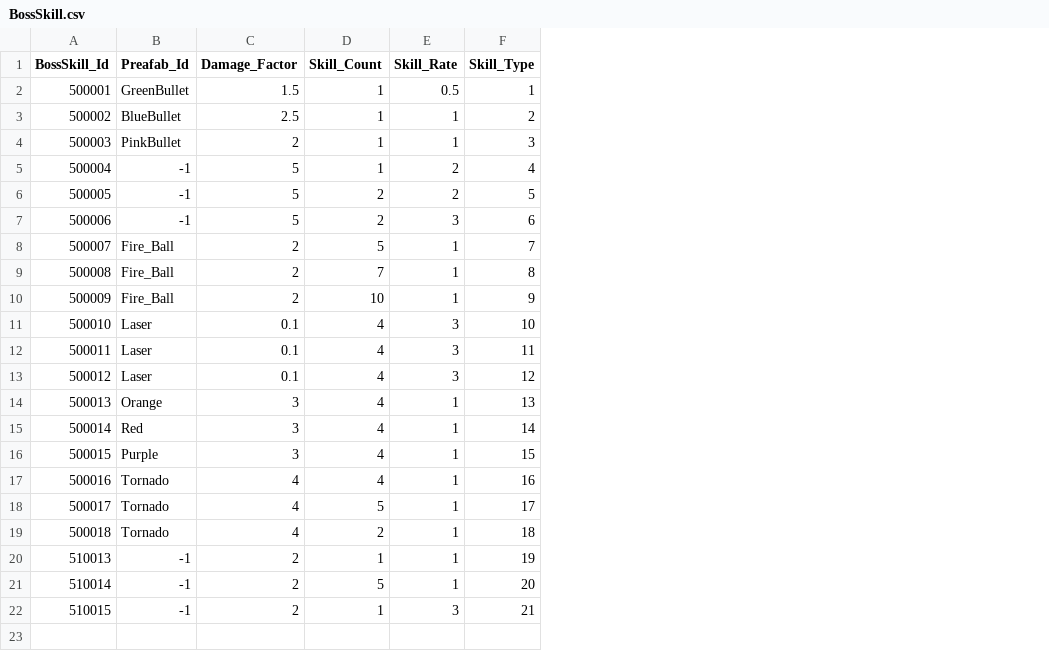
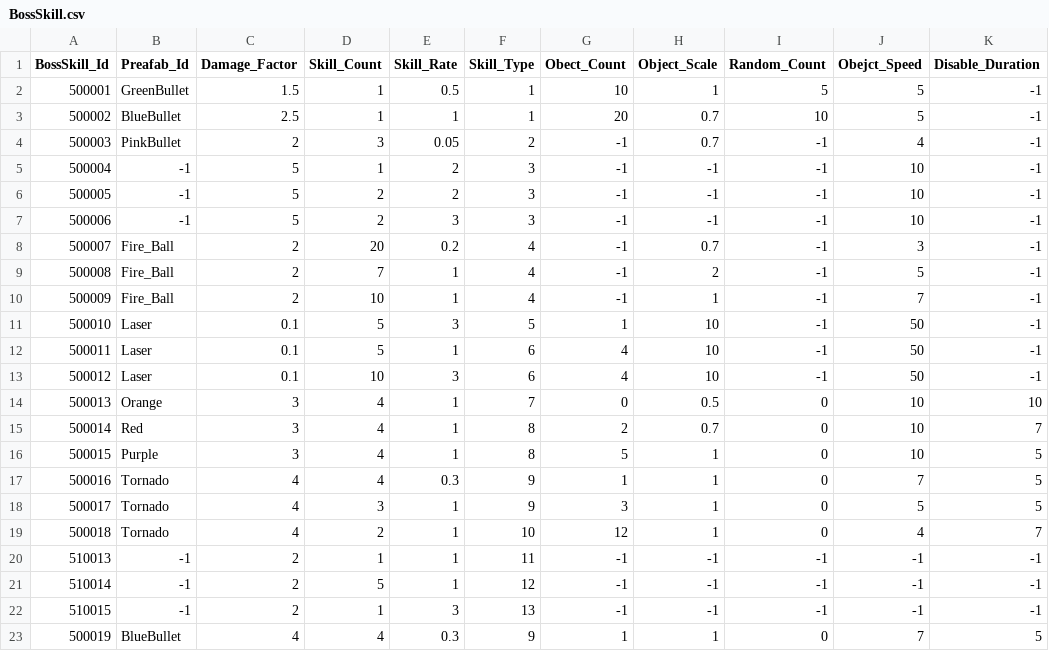
Before and after one commit to qkrkwl6666/TangTangHuru, a CSV file: Assets/08.DataTable/BossSkill.csv, drawn as a sheet; the diff names each change by its address in the sheet, - before the commit and + after, or states it on an @@ line.

```diff
--- a/Assets/08.DataTable/BossSkill.csv
+++ b/Assets/08.DataTable/BossSkill.csv
+column G (Obect_Count), rows 2-22: 10 | 20 | -1 | -1 | -1 | -1 | -1 | -1 | -1 | 1 | 4 | 4 | 0 | 2 | 5 | 1 | 3 | 12 | -1 | -1 | -1
+column H (Object_Scale), rows 2-22: 1 | 0.7 | 0.7 | -1 | -1 | -1 | 0.7 | 2 | 1 | 10 | 10 | 10 | 0.5 | 0.7 | 1 | 1 | 1 | 1 | -1 | -1 | -1
+column I (Random_Count), rows 2-22: 5 | 10 | -1 | -1 | -1 | -1 | -1 | -1 | -1 | -1 | -1 | -1 | 0 | 0 | 0 | 0 | 0 | 0 | -1 | -1 | -1
+column J (Obejct_Speed), rows 2-22: 5 | 5 | 4 | 10 | 10 | 10 | 3 | 5 | 7 | 50 | 50 | 50 | 10 | 10 | 10 | 7 | 5 | 4 | -1 | -1 | -1
+column K (Disable_Duration), rows 2-22: -1 | -1 | -1 | -1 | -1 | -1 | -1 | -1 | -1 | -1 | -1 | -1 | 10 | 7 | 5 | 5 | 5 | 7 | -1 | -1 | -1
-F3 (Skill_Type): 2
+F3 (Skill_Type): 1
-D4 (Skill_Count): 1
+D4 (Skill_Count): 3
-E4 (Skill_Rate): 1
+E4 (Skill_Rate): 0.05
-F4 (Skill_Type): 3
+F4 (Skill_Type): 2
-F5 (Skill_Type): 4
+F5 (Skill_Type): 3
-F6 (Skill_Type): 5
+F6 (Skill_Type): 3
-F7 (Skill_Type): 6
+F7 (Skill_Type): 3
-D8 (Skill_Count): 5
+D8 (Skill_Count): 20
-E8 (Skill_Rate): 1
+E8 (Skill_Rate): 0.2
-F8 (Skill_Type): 7
+F8 (Skill_Type): 4
-F9 (Skill_Type): 8
+F9 (Skill_Type): 4
-F10 (Skill_Type): 9
+F10 (Skill_Type): 4
-D11:D12 (Skill_Count): 4
+D11:D12 (Skill_Count): 5
-F11 (Skill_Type): 10
+F11 (Skill_Type): 5
-E12 (Skill_Rate): 3
+E12 (Skill_Rate): 1
-F12 (Skill_Type): 11
+F12 (Skill_Type): 6
-D13 (Skill_Count): 4
+D13 (Skill_Count): 10
-F13 (Skill_Type): 12
+F13 (Skill_Type): 6
-F14 (Skill_Type): 13
+F14 (Skill_Type): 7
-F15 (Skill_Type): 14
+F15 (Skill_Type): 8
-F16 (Skill_Type): 15
+F16 (Skill_Type): 8
-E17 (Skill_Rate): 1
+E17 (Skill_Rate): 0.3
-F17 (Skill_Type): 16
+F17 (Skill_Type): 9
-D18 (Skill_Count): 5
+D18 (Skill_Count): 3
-F18 (Skill_Type): 17
+F18 (Skill_Type): 9
-F19 (Skill_Type): 18
+F19 (Skill_Type): 10
-F20 (Skill_Type): 19
+F20 (Skill_Type): 11
-F21 (Skill_Type): 20
+F21 (Skill_Type): 12
-F22 (Skill_Type): 21
+F22 (Skill_Type): 13
+row 23: 500019 | BlueBullet | 4 | 4 | 0.3 | 9 | 1 | 1 | 0 | 7 | 5
```
Also changed, not shown: Assets/08.DataTable/Boss.csv, 10 other files.
